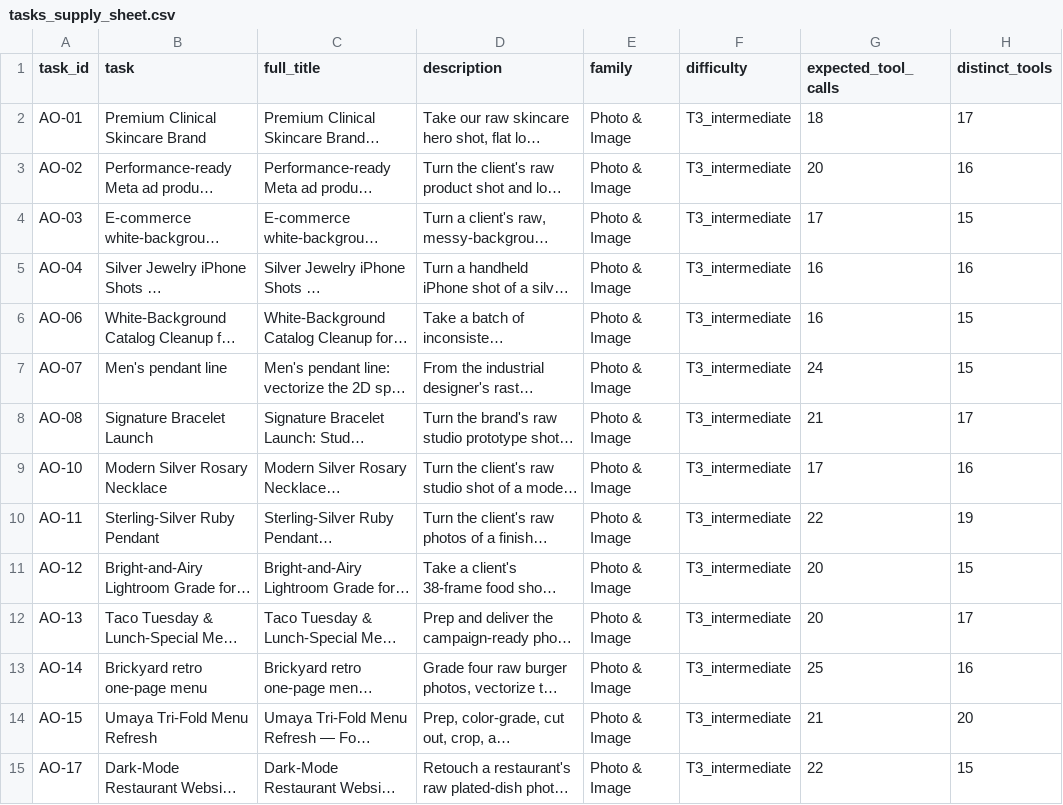
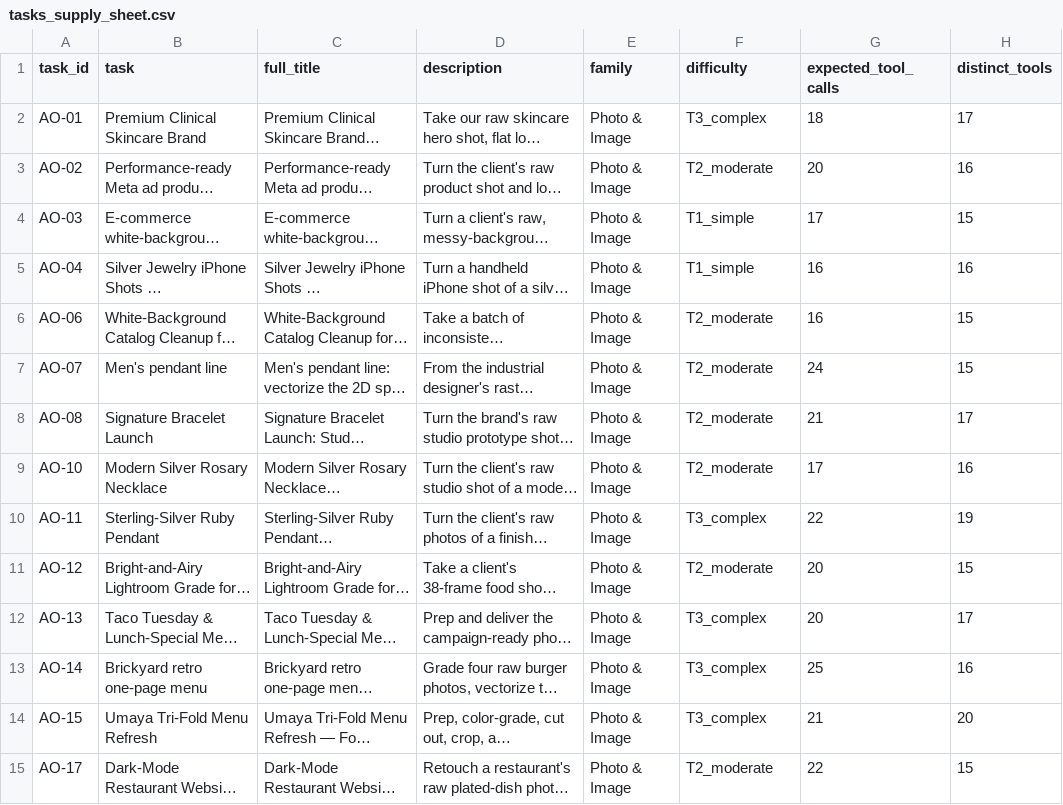
Before and after one commit to dhigdec/creative-ai-benchmark, a CSV file: docs/tasks_supply_sheet.csv, drawn as a sheet; only a part is shown; long unchanged cells end in …; the diff covers the shown part only; the diff names each change by its address in the sheet, - before the commit and + after, or states it on an @@ line.

```diff
--- a/docs/tasks_supply_sheet.csv
+++ b/docs/tasks_supply_sheet.csv
-F2 (difficulty): T3_intermediate
+F2 (difficulty): T3_complex
-F3 (difficulty): T3_intermediate
+F3 (difficulty): T2_moderate
-F4:F5 (difficulty): T3_intermediate
+F4:F5 (difficulty): T1_simple
-F6:F9 (difficulty): T3_intermediate
+F6:F9 (difficulty): T2_moderate
-F10 (difficulty): T3_intermediate
+F10 (difficulty): T3_complex
-F11 (difficulty): T3_intermediate
+F11 (difficulty): T2_moderate
-F12:F14 (difficulty): T3_intermediate
+F12:F14 (difficulty): T3_complex
-F15 (difficulty): T3_intermediate
+F15 (difficulty): T2_moderate
```
Also changed, not shown: 86 edited cells elsewhere in this file, docs/task_prices.csv, task_prices.csv, 5 other files.
